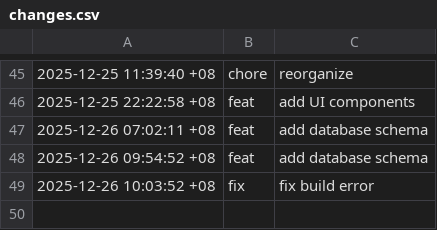
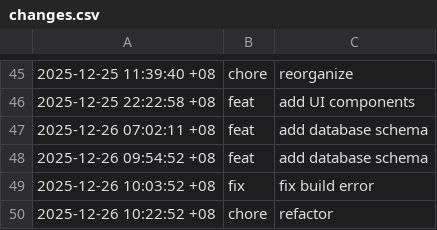
Before and after one commit to spidblitz/sandbox, a CSV file: data/changes.csv, drawn as a sheet; only a part is shown, gaps mark what is left out; the diff names each change by its address in the sheet, - before the commit and + after, or states it on an @@ line.

Commit message:
chore: refactor

```diff
--- a/data/changes.csv
+++ b/data/changes.csv
+row 50: 2025-12-26 10:22:52 +08 | chore | refactor
```
